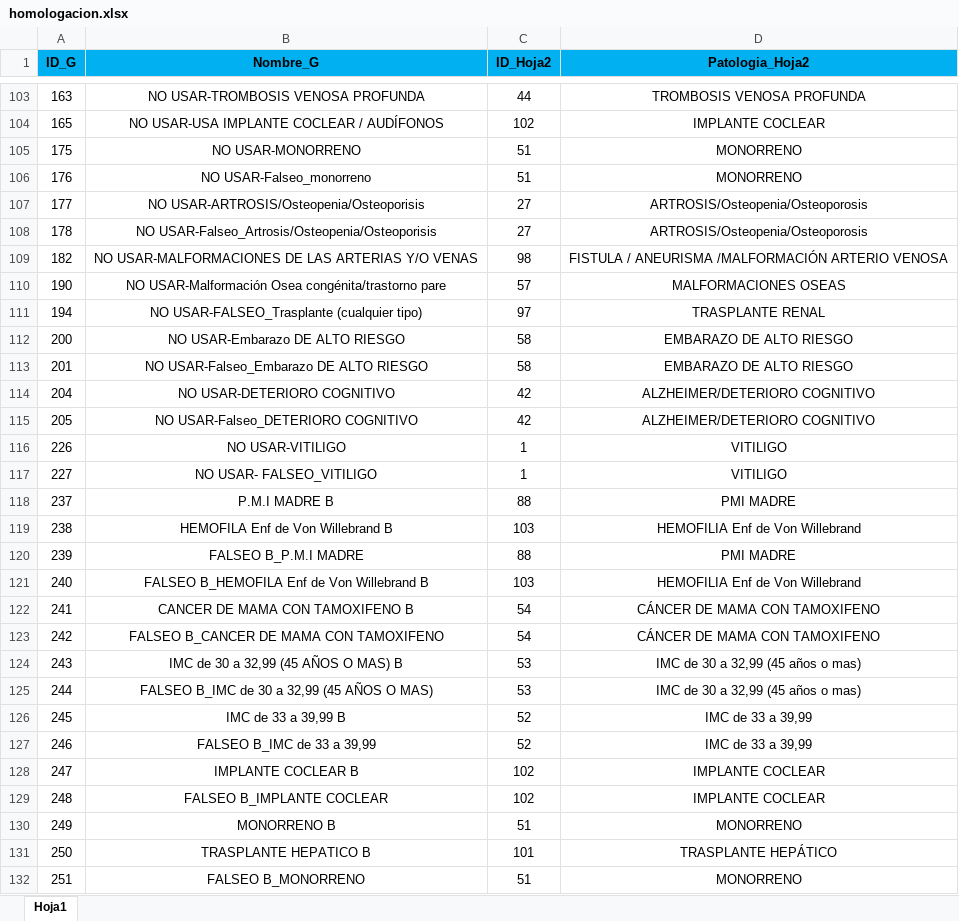
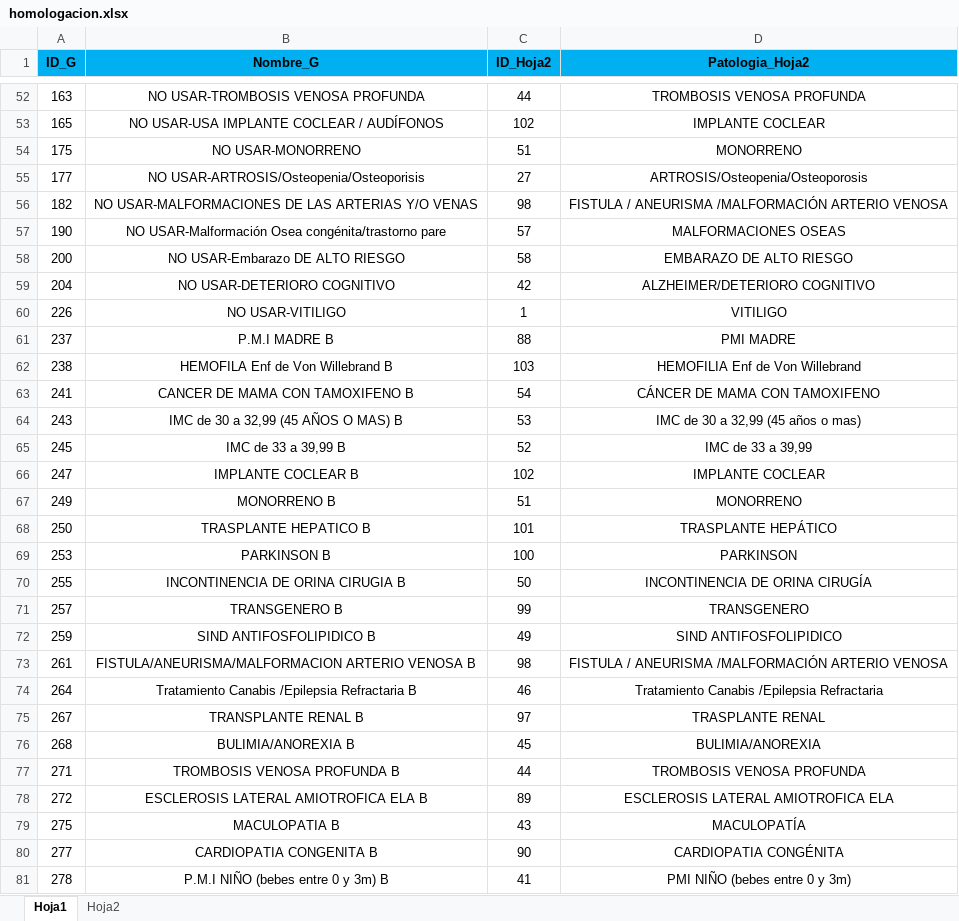
Before and after one commit to Sistemas-Nobis/Widget, an Excel workbook: home/static/homologacion.xlsx, sheet Hoja1, drawn as a sheet; only a part is shown, gaps mark what is left out; the shorter side is filled out with more unchanged rows; values as stored, in another font and other column widths than the file's, no borders; the diff covers the shown part only; the diff names each change by its address in the sheet, - before the commit and + after, or states it on an @@ line.

```diff
--- a/home/static/homologacion.xlsx (sheet Hoja1)
+++ b/home/static/homologacion.xlsx (sheet Hoja1)
+sheet tab: Hoja2
-row 106: 176 | NO USAR-Falseo_monorreno | 51 | MONORRENO
-row 108: 178 | NO USAR-Falseo_Artrosis/Osteopenia/Osteoporisis | 27 | ARTROSIS/Osteopenia/Osteoporosis
-row 111: 194 | NO USAR-FALSEO_Trasplante (cualquier tipo) | 97 | TRASPLANTE RENAL
-row 113: 201 | NO USAR-Falseo_Embarazo DE ALTO RIESGO | 58 | EMBARAZO DE ALTO RIESGO
-row 115: 205 | NO USAR-Falseo_DETERIORO COGNITIVO | 42 | ALZHEIMER/DETERIORO COGNITIVO
-row 117: 227 | NO USAR- FALSEO_VITILIGO | 1 | VITILIGO
-row 120: 239 | FALSEO B_P.M.I MADRE | 88 | PMI MADRE
-row 121: 240 | FALSEO B_HEMOFILA Enf de Von Willebrand B | 103 | HEMOFILIA Enf de Von Willebrand
-row 123: 242 | FALSEO B_CANCER DE MAMA CON TAMOXIFENO | 54 | CÁNCER DE MAMA CON TAMOXIFENO
-row 125: 244 | FALSEO B_IMC de 30 a 32,99 (45 AÑOS O MAS) | 53 | IMC de 30 a 32,99 (45 años o mas)
-row 127: 246 | FALSEO B_IMC de 33 a 39,99 | 52 | IMC de 33 a 39,99
-row 129: 248 | FALSEO B_IMPLANTE COCLEAR | 102 | IMPLANTE COCLEAR
-row 132: 251 | FALSEO B_MONORRENO | 51 | MONORRENO
```
Also changed, not shown: 167 removed rows elsewhere in this sheet, 7 other files.
